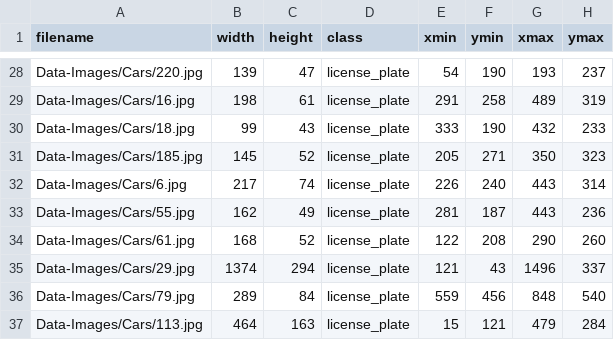
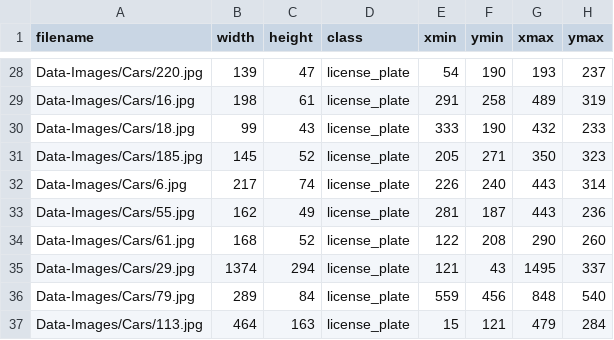
Before and after one commit to Kaivalyadevops/Automatic-number-plate-recognition, a CSV file: train_labels.csv, drawn as a sheet; only a part is shown, gaps mark what is left out.

Commit message:
Create train_labels.csv

```diff
--- a/train_labels.csv
+++ b/train_labels.csv
@@ -34,3 +34,3 @@ Data-Images/Cars/55.jpg,162,49,license_plate,281,187,443,236
 Data-Images/Cars/61.jpg,168,52,license_plate,122,208,290,260
-Data-Images/Cars/29.jpg,1374,294,license_plate,121,43,1496,337
+Data-Images/Cars/29.jpg,1374,294,license_plate,121,43,1495,337
 Data-Images/Cars/79.jpg,289,84,license_plate,559,456,848,540
```
